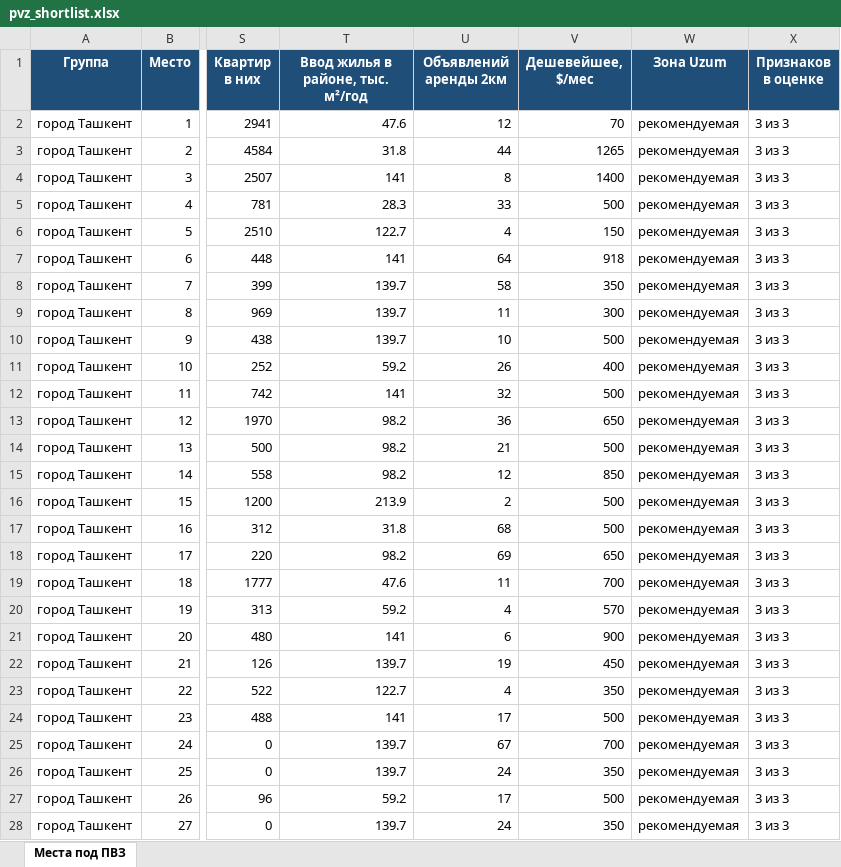
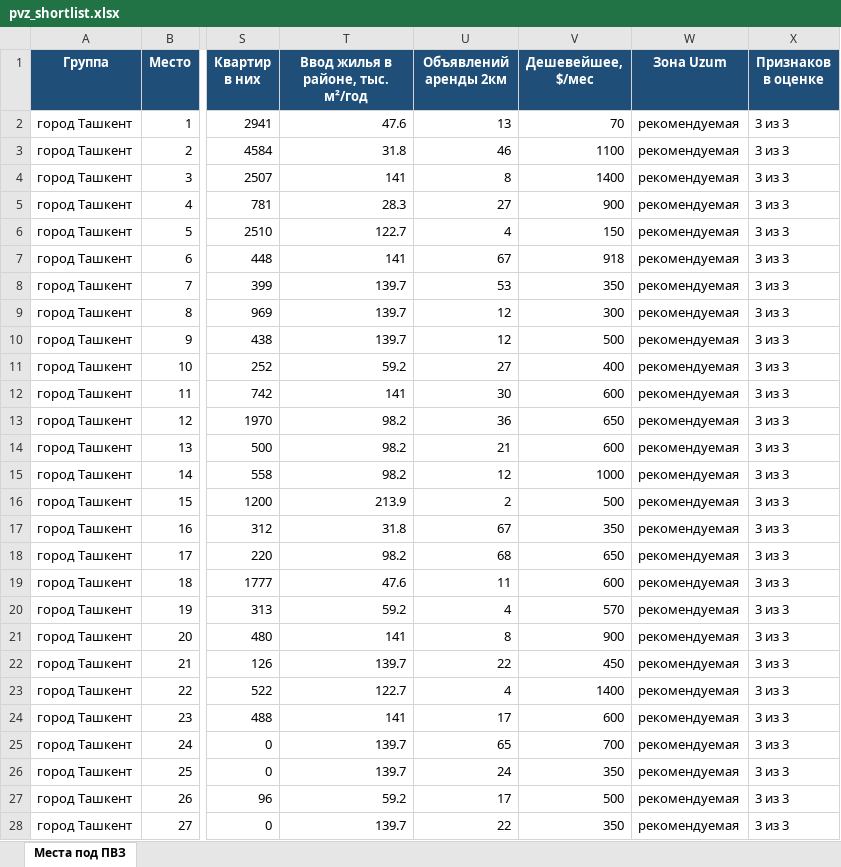
Before and after one commit to ivankorotaev777/map-, an Excel workbook: data/pvz_shortlist.xlsx, sheet Места под ПВЗ, drawn as a sheet; only a part is shown, gaps mark what is left out; values as stored, in another font and other column widths than the file's, no borders; the diff covers the shown part only; the diff names each change by its address in the sheet, - before the commit and + after, or states it on an @@ line.

```diff
--- a/data/pvz_shortlist.xlsx (sheet Места под ПВЗ)
+++ b/data/pvz_shortlist.xlsx (sheet Места под ПВЗ)
-U2 (Объявлений аренды 2км): 12
+U2 (Объявлений аренды 2км): 13
-U3 (Объявлений аренды 2км): 44
+U3 (Объявлений аренды 2км): 46
-V3 (Дешевейшее, $/мес): 1265
+V3 (Дешевейшее, $/мес): 1100
-U5 (Объявлений аренды 2км): 33
+U5 (Объявлений аренды 2км): 27
-V5 (Дешевейшее, $/мес): 500
+V5 (Дешевейшее, $/мес): 900
-U7 (Объявлений аренды 2км): 64
+U7 (Объявлений аренды 2км): 67
-U8 (Объявлений аренды 2км): 58
+U8 (Объявлений аренды 2км): 53
-U9 (Объявлений аренды 2км): 11
+U9 (Объявлений аренды 2км): 12
-U10 (Объявлений аренды 2км): 10
+U10 (Объявлений аренды 2км): 12
-U11 (Объявлений аренды 2км): 26
+U11 (Объявлений аренды 2км): 27
-U12 (Объявлений аренды 2км): 32
+U12 (Объявлений аренды 2км): 30
-V12 (Дешевейшее, $/мес): 500
+V12 (Дешевейшее, $/мес): 600
-V14 (Дешевейшее, $/мес): 500
+V14 (Дешевейшее, $/мес): 600
-V15 (Дешевейшее, $/мес): 850
+V15 (Дешевейшее, $/мес): 1000
-U17 (Объявлений аренды 2км): 68
+U17 (Объявлений аренды 2км): 67
-V17 (Дешевейшее, $/мес): 500
+V17 (Дешевейшее, $/мес): 350
-U18 (Объявлений аренды 2км): 69
+U18 (Объявлений аренды 2км): 68
-V19 (Дешевейшее, $/мес): 700
+V19 (Дешевейшее, $/мес): 600
-U21 (Объявлений аренды 2км): 6
+U21 (Объявлений аренды 2км): 8
-U22 (Объявлений аренды 2км): 19
+U22 (Объявлений аренды 2км): 22
-V23 (Дешевейшее, $/мес): 350
+V23 (Дешевейшее, $/мес): 1400
-V24 (Дешевейшее, $/мес): 500
+V24 (Дешевейшее, $/мес): 600
-U25 (Объявлений аренды 2км): 67
+U25 (Объявлений аренды 2км): 65
-U28 (Объявлений аренды 2км): 24
+U28 (Объявлений аренды 2км): 22
```
Also changed, not shown: 44 edited cells elsewhere in this sheet, data/competitor_gaps.xlsx, data/zhk_registry.xlsx, 2 other files.
